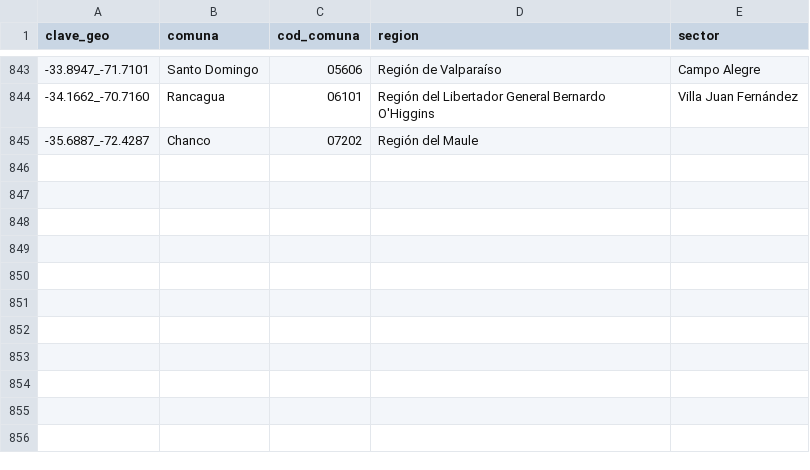
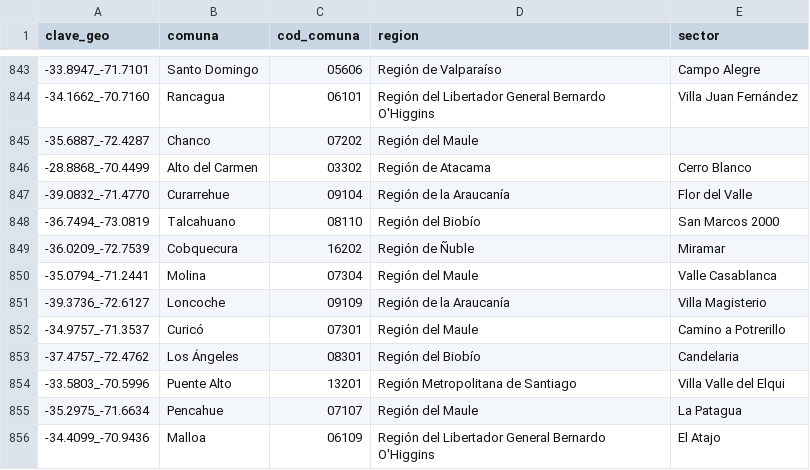
Before and after one commit to Felipe-Caldec/cortes_luz_chile, a CSV file: cge_geocache.csv, drawn as a sheet; only a part is shown, gaps mark what is left out; the diff names each change by its address in the sheet, - before the commit and + after, or states it on an @@ line.

```diff
--- a/cge_geocache.csv
+++ b/cge_geocache.csv
+row 846: -28.8868_-70.4499 | Alto del Carmen | 03302 | Región de Atacama | Cerro Blanco
+row 847: -39.0832_-71.4770 | Curarrehue | 09104 | Región de la Araucanía | Flor del Valle
+row 848: -36.7494_-73.0819 | Talcahuano | 08110 | Región del Biobío | San Marcos 2000
+row 849: -36.0209_-72.7539 | Cobquecura | 16202 | Región de Ñuble | Miramar
+row 850: -35.0794_-71.2441 | Molina | 07304 | Región del Maule | Valle Casablanca
+row 851: -39.3736_-72.6127 | Loncoche | 09109 | Región de la Araucanía | Villa Magisterio
+row 852: -34.9757_-71.3537 | Curicó | 07301 | Región del Maule | Camino a Potrerillo
+row 853: -37.4757_-72.4762 | Los Ángeles | 08301 | Región del Biobío | Candelaria
+row 854: -33.5803_-70.5996 | Puente Alto | 13201 | Región Metropolitana de Santiago | Villa Valle del Elqui
+row 855: -35.2975_-71.6634 | Pencahue | 07107 | Región del Maule | La Patagua
+row 856: -34.4099_-70.9436 | Malloa | 06109 | Región del Libertador General Bernardo O'Higgins | El Atajo
```
Also changed, not shown: 1 other file.
